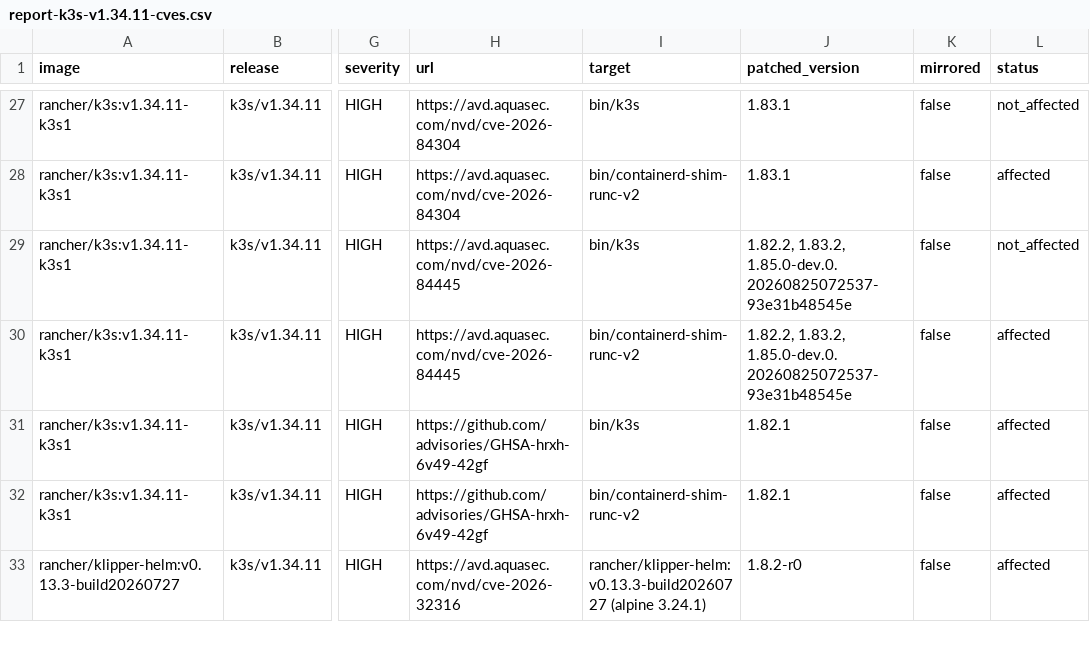
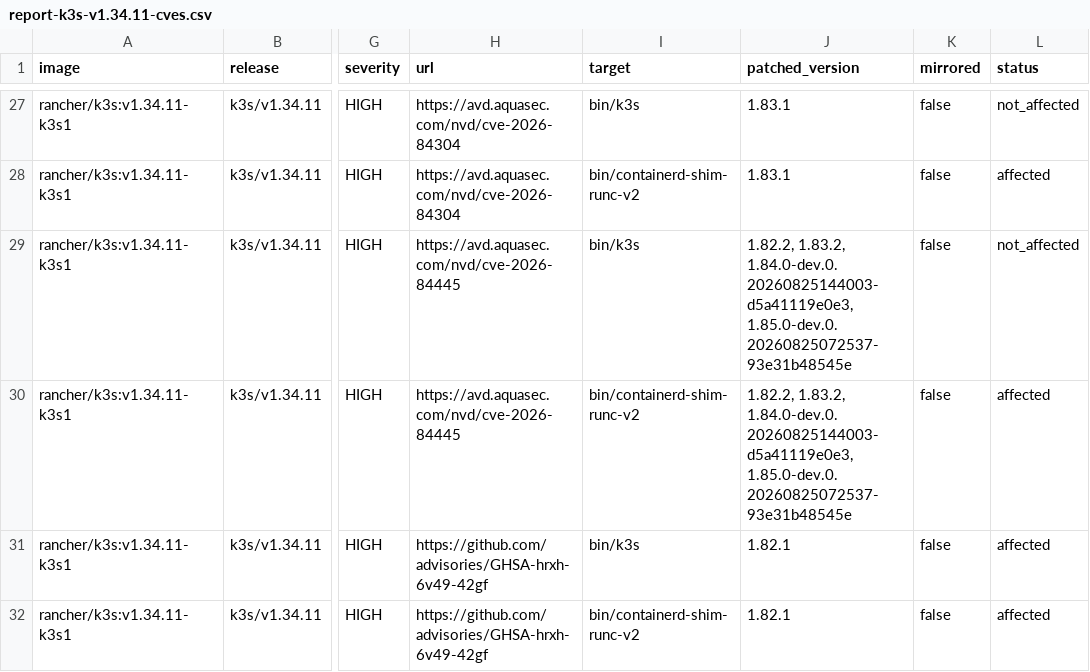
Before and after one commit to k3s-io/scans, a CSV file: docs/csv/report-k3s-v1.34.11-cves.csv, drawn as a sheet; only a part is shown, gaps mark what is left out; the shorter side is filled out with more unchanged rows; the diff names each change by its address in the sheet, - before the commit and + after, or states it on an @@ line.

```diff
--- a/docs/csv/report-k3s-v1.34.11-cves.csv
+++ b/docs/csv/report-k3s-v1.34.11-cves.csv
-J29:J30 (patched_version): 1.82.2, 1.83.2, 1.85.0-dev.0.20260825072537-93e31b48545e
+J29:J30 (patched_version): 1.82.2, 1.83.2, 1.84.0-dev.0.20260825144003-d5a41119e0e3, 1.85.0-dev.0.20260825072537-93e31b48545e
```
Also changed, not shown: docs/csv/report-k3s-v1.34.12-rc2-cves.csv, docs/csv/report-k3s-v1.35.8-cves.csv, 5 other files.
